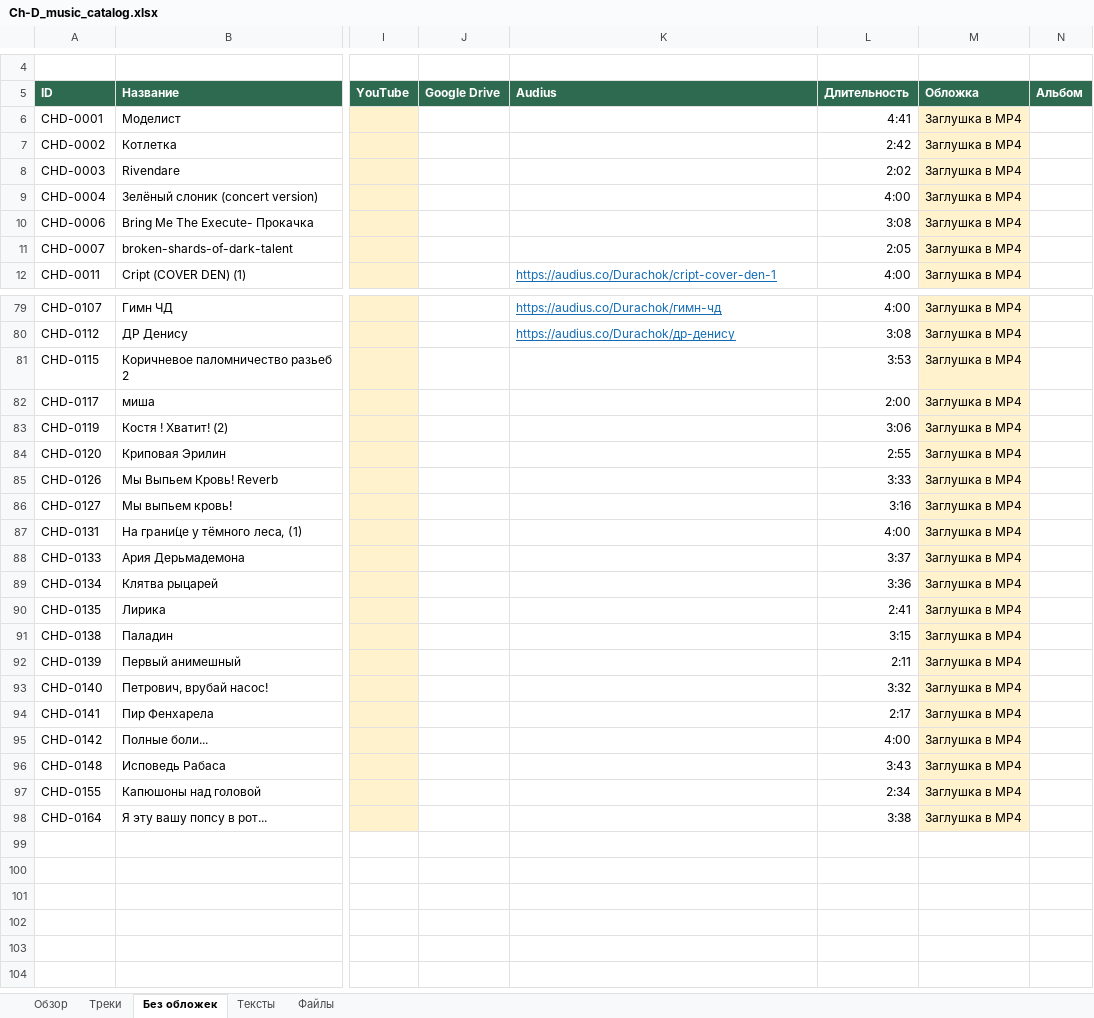
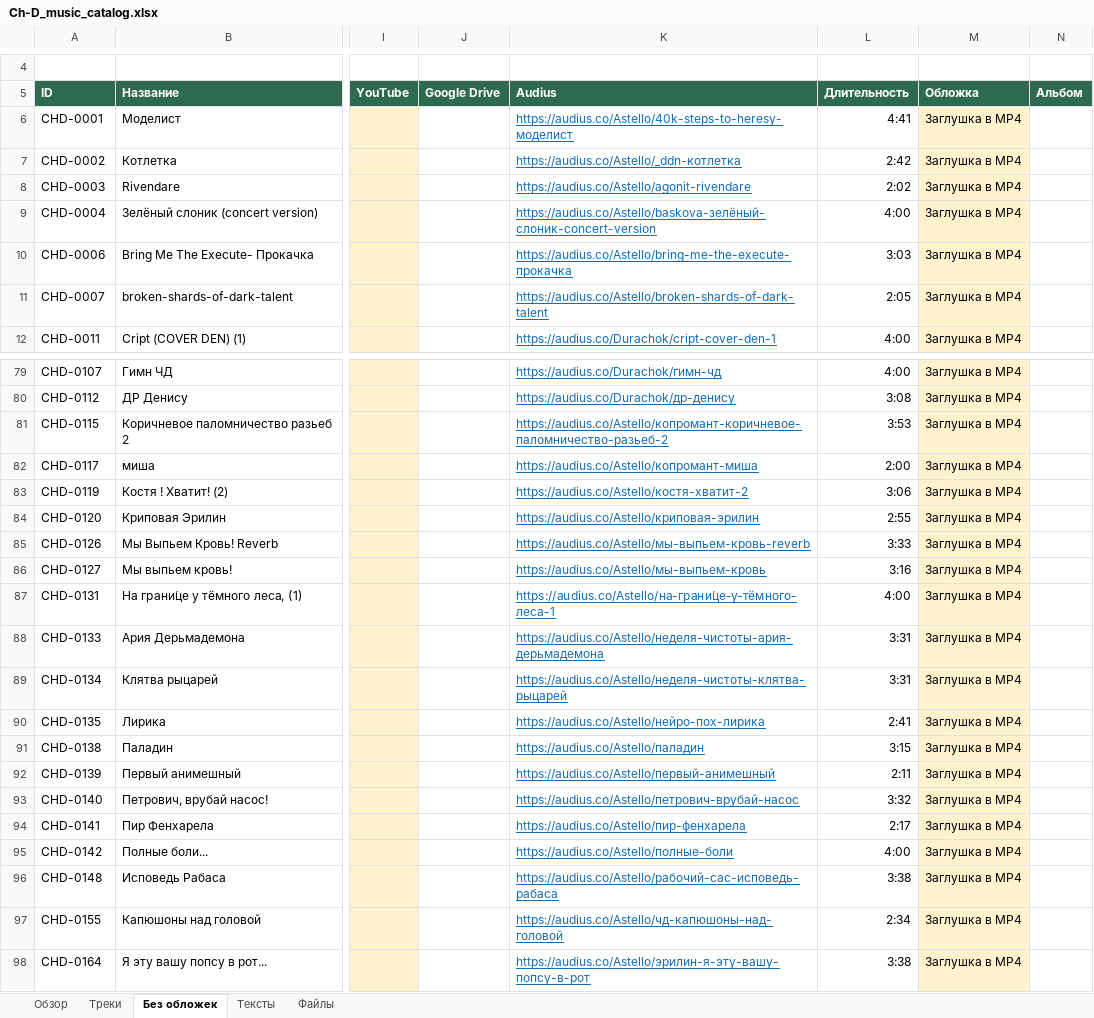
Before and after one commit to Astello-Archivist/Amanda_Neuromantova, an Excel workbook: Ch-D_music_catalog.xlsx, sheet Без обложек, drawn as a sheet; only a part is shown, gaps mark what is left out; values as stored, in another font and other column widths than the file's, no borders; table styles not drawn; the diff covers the shown part only; the diff names each change by its address in the sheet, - before the commit and + after, or states it on an @@ line.

Commit message:
Complete all 166 Audius links using both profiles and verified source durations

```diff
--- a/Ch-D_music_catalog.xlsx (sheet Без обложек)
+++ b/Ch-D_music_catalog.xlsx (sheet Без обложек)
-K6 (Audius): (empty)
+K6 (Audius): https://audius.co/Astello/40k-steps-to-heresy-моделист
-K7 (Audius): (empty)
+K7 (Audius): https://audius.co/Astello/_ddn-котлетка
-K8 (Audius): (empty)
+K8 (Audius): https://audius.co/Astello/agonit-rivendare
-K9 (Audius): (empty)
+K9 (Audius): https://audius.co/Astello/baskova-зелёный-слоник-concert-version
-K10 (Audius): (empty)
+K10 (Audius): https://audius.co/Astello/bring-me-the-execute-прокачка
-L10 (Длительность): 3:08
+L10 (Длительность): 3:03
-K11 (Audius): (empty)
+K11 (Audius): https://audius.co/Astello/broken-shards-of-dark-talent
-K81 (Audius): (empty)
+K81 (Audius): https://audius.co/Astello/копромант-коричневое-паломничество-разьеб-2
-K82 (Audius): (empty)
+K82 (Audius): https://audius.co/Astello/копромант-миша
-K83 (Audius): (empty)
+K83 (Audius): https://audius.co/Astello/костя-хватит-2
-K84 (Audius): (empty)
+K84 (Audius): https://audius.co/Astello/криповая-эрилин
-K85 (Audius): (empty)
+K85 (Audius): https://audius.co/Astello/мы-выпьем-кровь-reverb
-K86 (Audius): (empty)
+K86 (Audius): https://audius.co/Astello/мы-выпьем-кровь
-K87 (Audius): (empty)
+K87 (Audius): https://audius.co/Astello/на-грани́це-у-тёмного-леса-1
-K88 (Audius): (empty)
+K88 (Audius): https://audius.co/Astello/неделя-чистоты-ария-дерьмадемона
-L88 (Длительность): 3:37
+L88 (Длительность): 3:31
-K89 (Audius): (empty)
+K89 (Audius): https://audius.co/Astello/неделя-чистоты-клятва-рыцарей
-L89 (Длительность): 3:36
+L89 (Длительность): 3:31
-K90 (Audius): (empty)
+K90 (Audius): https://audius.co/Astello/нейро-пох-лирика
-K91 (Audius): (empty)
+K91 (Audius): https://audius.co/Astello/паладин
-K92 (Audius): (empty)
+K92 (Audius): https://audius.co/Astello/первый-анимешный
-K93 (Audius): (empty)
+K93 (Audius): https://audius.co/Astello/петрович-врубай-насос
-K94 (Audius): (empty)
+K94 (Audius): https://audius.co/Astello/пир-фенхарела
-K95 (Audius): (empty)
+K95 (Audius): https://audius.co/Astello/полные-боли
-K96 (Audius): (empty)
+K96 (Audius): https://audius.co/Astello/рабочий-сас-исповедь-рабаса
-L96 (Длительность): 3:43
+L96 (Длительность): 3:38
-K97 (Audius): (empty)
+K97 (Audius): https://audius.co/Astello/чд-капюшоны-над-головой
-K98 (Audius): (empty)
+K98 (Audius): https://audius.co/Astello/эрилин-я-эту-вашу-попсу-в-рот
```
Also changed, not shown: 2 edited cells elsewhere in this sheet, sheet Треки, sheet Обзор, Ch-D_music_catalog_updated.xlsx, 10 other files.
